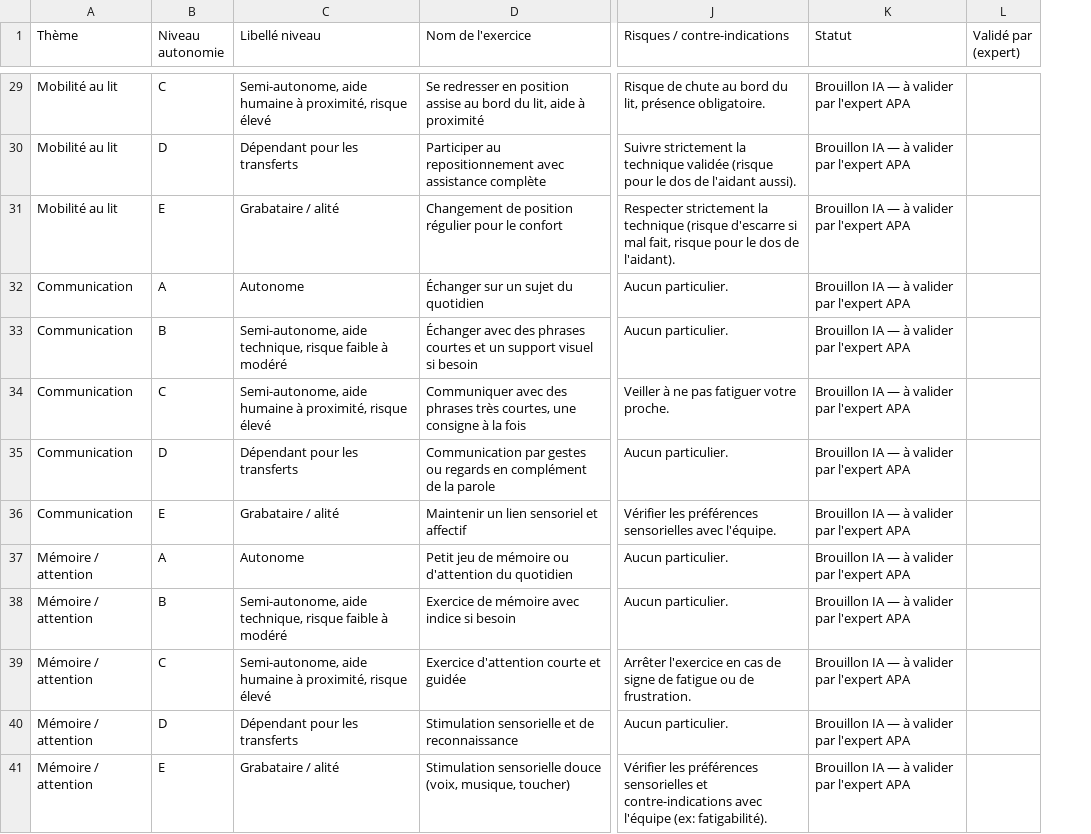
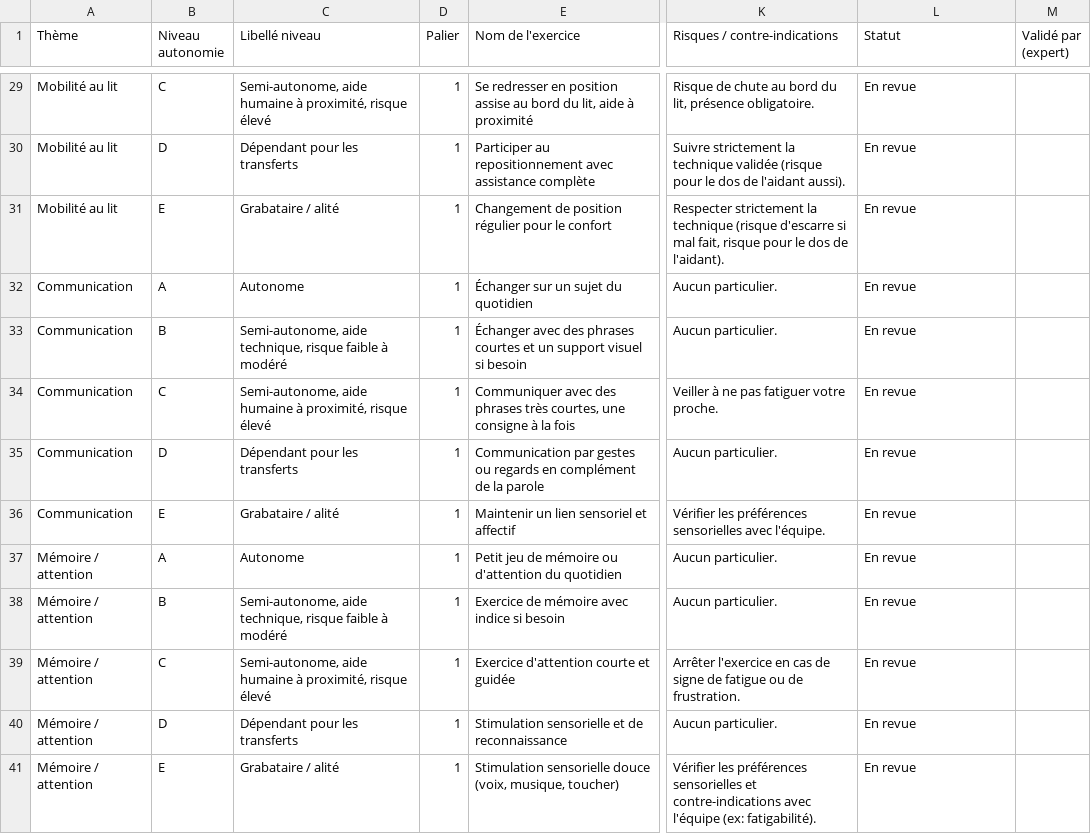
Before and after one commit to Mignofne/proche-plus, a CSV file: docs/referentiel/Referentiel_Exercices.csv, drawn as a sheet; only a part is shown, gaps mark what is left out; addresses are those after the commit; the diff covers the shown part only; the diff names each change by its address in the sheet, - before the commit and + after, or states it on an @@ line.

```diff
--- a/docs/referentiel/Referentiel_Exercices.csv
+++ b/docs/referentiel/Referentiel_Exercices.csv
+column D (Palier), rows 29-41: all 1
-L29:L41 (Statut): Brouillon IA — à valider par l'expert APA
+L29:L41 (Statut): En revue
```
Also changed, not shown: 12 added rows and 22 edited cells elsewhere in this file, 7 other files.
